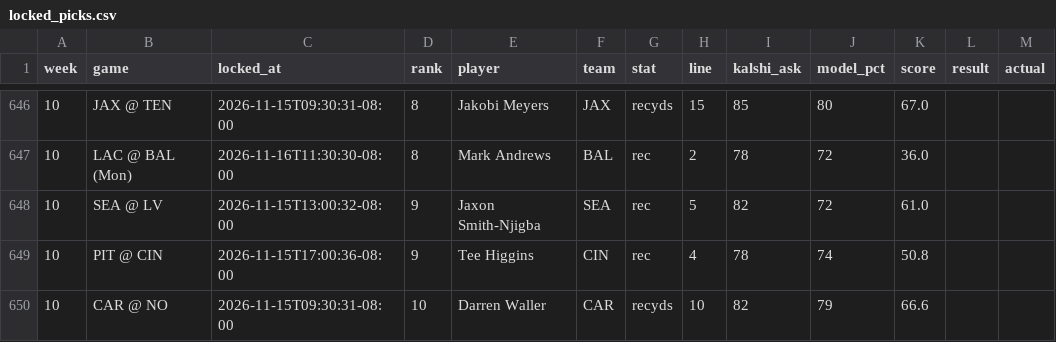
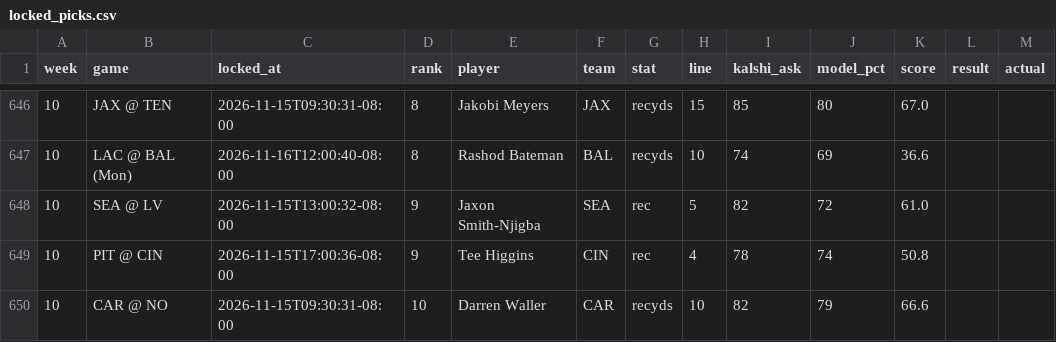
Before and after one commit to mrparkecito-droid/prop-board, a CSV file: data/locked_picks.csv, drawn as a sheet; only a part is shown, gaps mark what is left out; the diff covers the shown part only.

```diff
--- a/data/locked_picks.csv
+++ b/data/locked_picks.csv
@@ -646,3 +646,3 @@ week,game,locked_at,rank,player,team,stat,line,kalshi_ask,model_pct,score,result
 10,JAX @ TEN,2026-11-15T09:30:31-08:00,8,Jakobi Meyers,JAX,recyds,15,85,80,67.0,,
-10,LAC @ BAL (Mon),2026-11-16T11:30:30-08:00,8,Mark Andrews,BAL,rec,2,78,72,36.0,,
+10,LAC @ BAL (Mon),2026-11-16T12:00:40-08:00,8,Rashod Bateman,BAL,recyds,10,74,69,36.6,,
 10,SEA @ LV,2026-11-15T13:00:32-08:00,9,Jaxon Smith-Njigba,SEA,rec,5,82,72,61.0,,
```
Also changed, not shown: 31 edited cells elsewhere in this file, 7 other files.
